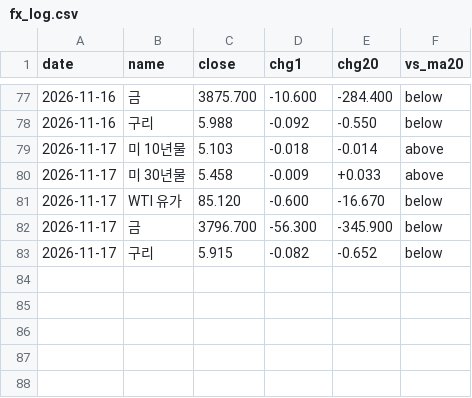
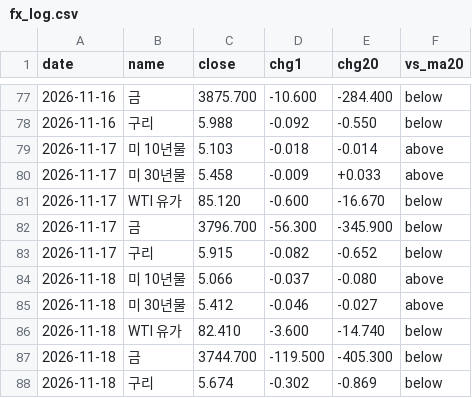
Before and after one commit to Roheojin/Notion_market_brief, a CSV file: history/fx_log.csv, drawn as a sheet; only a part is shown, gaps mark what is left out.

```diff
--- a/history/fx_log.csv
+++ b/history/fx_log.csv
@@ -83 +83,6 @@
 2026-11-17,구리,5.915,-0.082,-0.652,below
+2026-11-18,미 10년물,5.066,-0.037,-0.080,above
+2026-11-18,미 30년물,5.412,-0.046,-0.027,above
+2026-11-18,WTI 유가,82.410,-3.600,-14.740,below
+2026-11-18,금,3744.700,-119.500,-405.300,below
+2026-11-18,구리,5.674,-0.302,-0.869,below
```
Also changed, not shown: history/chart_log.csv.
